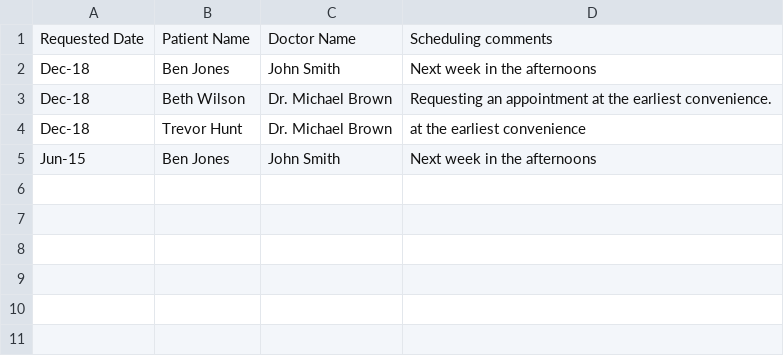
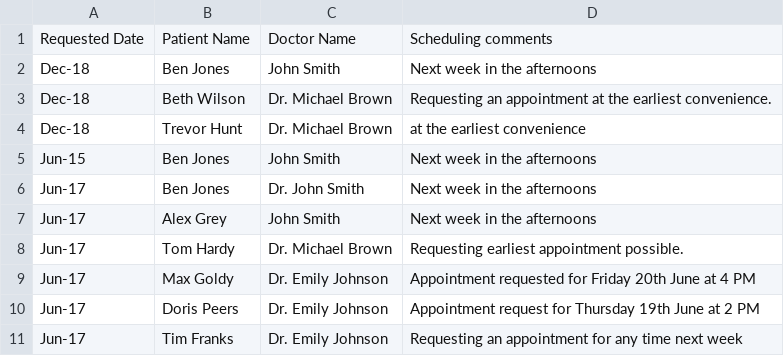
Before and after one commit to dp-user-repo/hands-on-agentic-ai-building-ai-agents-with-llamaindex-3962125, a CSV file: datasets/Doctor appointment requests.csv, drawn as a sheet.

```diff
--- a/datasets/Doctor appointment requests.csv
+++ b/datasets/Doctor appointment requests.csv
@@ -5 +5,7 @@ Dec-18,Trevor Hunt,Dr. Michael Brown,at the earliest convenience
 Jun-15,Ben Jones,John Smith,Next week in the afternoons
+Jun-17,Ben Jones,Dr. John Smith,Next week in the afternoons
+Jun-17,Alex Grey,John Smith,Next week in the afternoons
+Jun-17,Tom Hardy,Dr. Michael Brown,Requesting earliest appointment possible.
+Jun-17,Max Goldy,Dr. Emily Johnson,Appointment requested for Friday 20th June at 4 PM
+Jun-17,Doris Peers,Dr. Emily Johnson,Appointment request for Thursday 19th June at 2 PM
+Jun-17,Tim Franks,Dr. Emily Johnson,Requesting an appointment for any time next week
```
Also changed, not shown: 1 other file.
